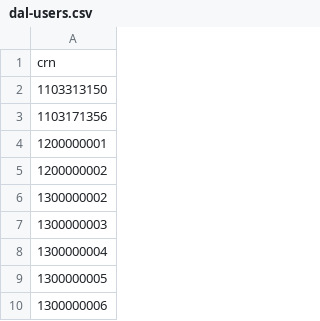
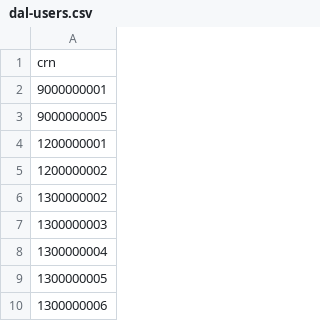
Before and after one commit to DEFRA/grants-ui-performance-tests, a CSV file: scenarios/example-grant-with-auth/dal-users.csv, drawn as a sheet; only a part is shown.

```diff
--- a/scenarios/example-grant-with-auth/dal-users.csv
+++ b/scenarios/example-grant-with-auth/dal-users.csv
@@ -1,4 +1,4 @@
 crn
-1103313150
-1103171356
+9000000001
+9000000005
 1200000001
```
Also changed, not shown: data-seeding/resources/seed-users.csv, 2 other files.
